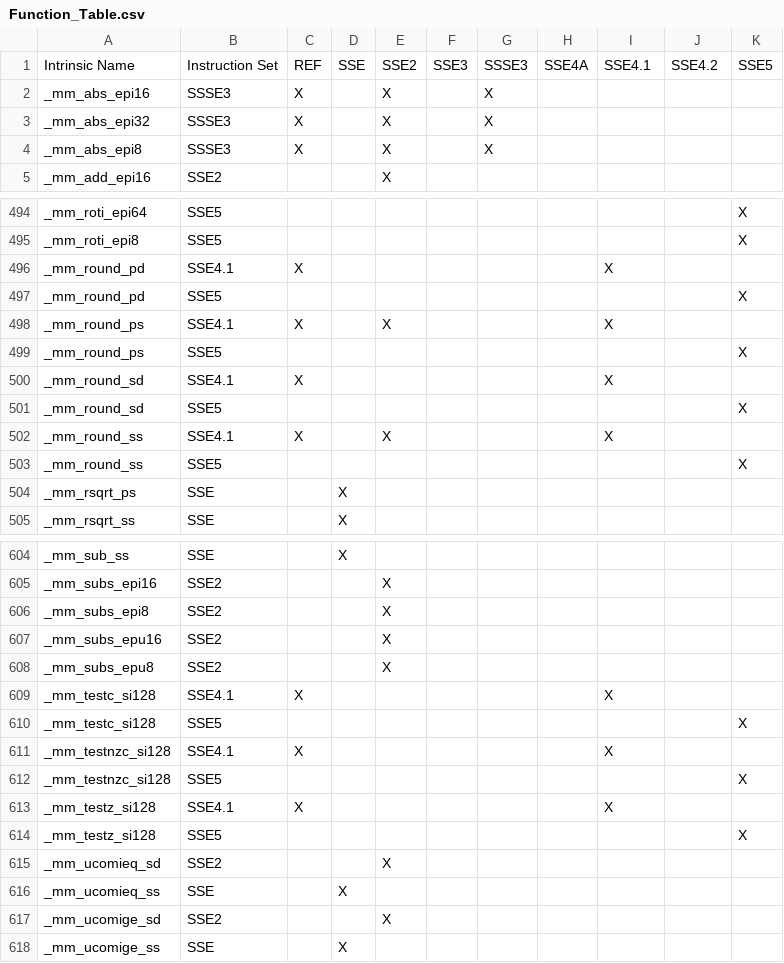
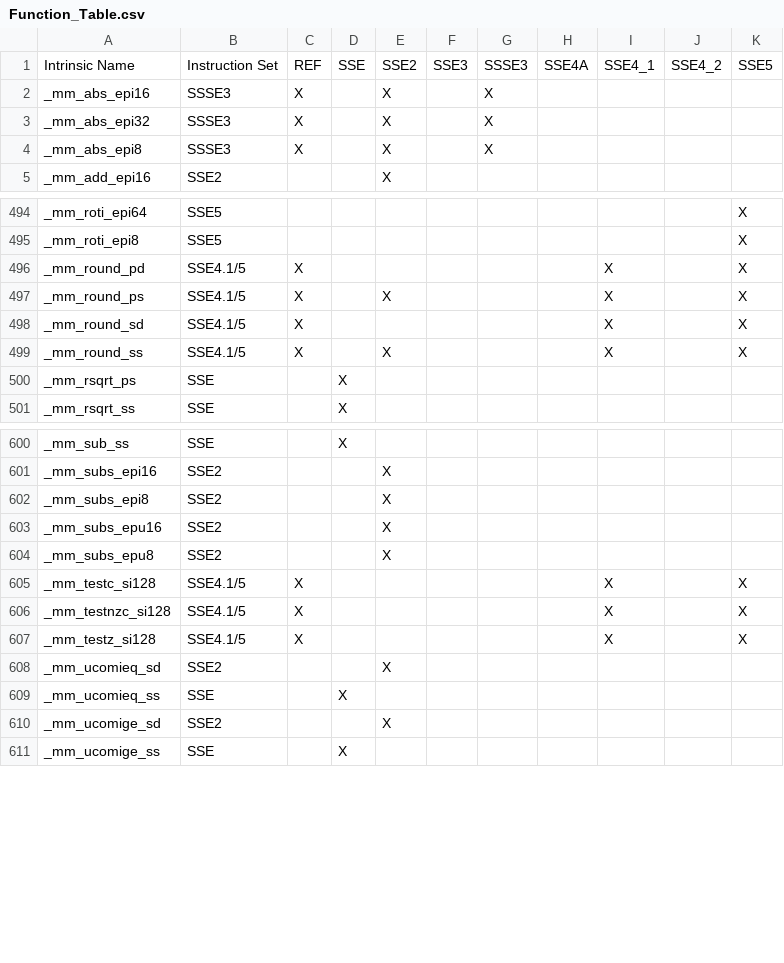
Before and after one commit to parsa/sseplus, a CSV file: SSEPlus_Root/Documentation/CSVToDox/Function_Table.csv, drawn as a sheet; only a part is shown, gaps mark what is left out; removed rows and columns are numbered as before the commit, all else as after; the diff names each change by its address in the sheet, - before the commit and + after, or states it on an @@ line.

```diff
--- a/SSEPlus_Root/Documentation/CSVToDox/Function_Table.csv
+++ b/SSEPlus_Root/Documentation/CSVToDox/Function_Table.csv
-I1: SSE4.1
+I1: SSE4_1
-J1: SSE4.2
+J1: SSE4_2
-B496: SSE4.1
+B496: SSE4.1/5
-K496: (empty)
+K496: X
-row 497: _mm_round_pd | SSE5 |  |  |  |  |  |  |  |  | X
-B497: SSE4.1
+B497: SSE4.1/5
-K497: (empty)
+K497: X
-row 499: _mm_round_ps | SSE5 |  |  |  |  |  |  |  |  | X
-B498: SSE4.1
+B498: SSE4.1/5
-K498: (empty)
+K498: X
-row 501: _mm_round_sd | SSE5 |  |  |  |  |  |  |  |  | X
-B499: SSE4.1
+B499: SSE4.1/5
-K499: (empty)
+K499: X
-row 503: _mm_round_ss | SSE5 |  |  |  |  |  |  |  |  | X
-B605: SSE4.1
+B605: SSE4.1/5
-K605: (empty)
+K605: X
-row 610: _mm_testc_si128 | SSE5 |  |  |  |  |  |  |  |  | X
-B606: SSE4.1
+B606: SSE4.1/5
-K606: (empty)
+K606: X
-row 612: _mm_testnzc_si128 | SSE5 |  |  |  |  |  |  |  |  | X
-B607: SSE4.1
+B607: SSE4.1/5
-K607: (empty)
+K607: X
-row 614: _mm_testz_si128 | SSE5 |  |  |  |  |  |  |  |  | X
```
Also changed, not shown: 4 other files.
